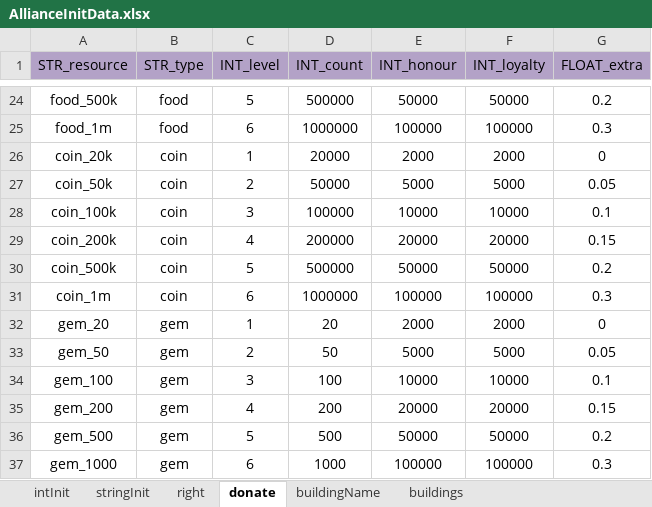
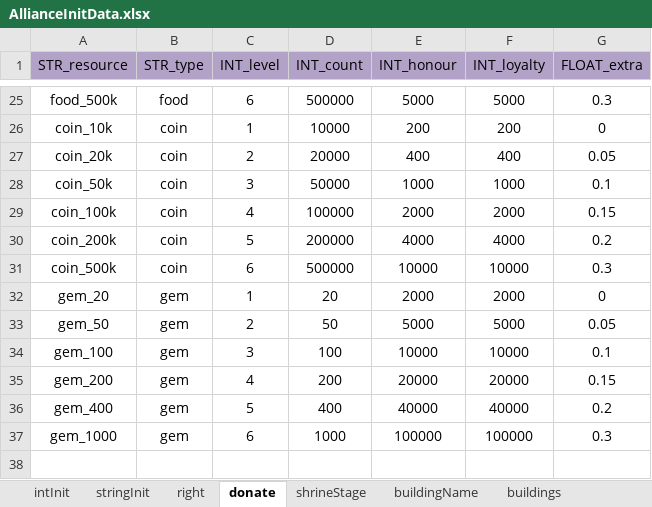
Before and after one commit to ModunZhang/kod_docs, an Excel workbook: datas/shared/AllianceInitData.xlsx, sheet donate, drawn as a sheet; only a part is shown, gaps mark what is left out; values as stored, in another font and other column widths than the file's, no borders; removed rows and columns are numbered as before the commit, all else as after; the diff covers the shown part only; the diff names each change by its address in the sheet, - before the commit and + after, or states it on an @@ line.

```diff
--- a/datas/shared/AllianceInitData.xlsx (sheet donate)
+++ b/datas/shared/AllianceInitData.xlsx (sheet donate)
+sheet tab: shrineStage
-C25 (INT_level): 5
+C25 (INT_level): 6
-E25 (INT_honour): 50000
+E25 (INT_honour): 5000
-F25 (INT_loyalty): 50000
+F25 (INT_loyalty): 5000
-G25 (FLOAT_extra): 0.2
+G25 (FLOAT_extra): 0.3
-row 25: food_1m | food | 6 | 1000000 | 100000 | 100000 | 0.3
+row 26: coin_10k | coin | 1 | 10000 | 200 | 200 | 0
-C27 (INT_level): 1
+C27 (INT_level): 2
-E27 (INT_honour): 2000
+E27 (INT_honour): 400
-F27 (INT_loyalty): 2000
+F27 (INT_loyalty): 400
-G27 (FLOAT_extra): 0
+G27 (FLOAT_extra): 0.05
-C28 (INT_level): 2
+C28 (INT_level): 3
-E28 (INT_honour): 5000
+E28 (INT_honour): 1000
-F28 (INT_loyalty): 5000
+F28 (INT_loyalty): 1000
-G28 (FLOAT_extra): 0.05
+G28 (FLOAT_extra): 0.1
-C29 (INT_level): 3
+C29 (INT_level): 4
-E29 (INT_honour): 10000
+E29 (INT_honour): 2000
-F29 (INT_loyalty): 10000
+F29 (INT_loyalty): 2000
-G29 (FLOAT_extra): 0.1
+G29 (FLOAT_extra): 0.15
-C30 (INT_level): 4
+C30 (INT_level): 5
-E30 (INT_honour): 20000
+E30 (INT_honour): 4000
-F30 (INT_loyalty): 20000
+F30 (INT_loyalty): 4000
-G30 (FLOAT_extra): 0.15
+G30 (FLOAT_extra): 0.2
-C31 (INT_level): 5
+C31 (INT_level): 6
-E31 (INT_honour): 50000
+E31 (INT_honour): 10000
-F31 (INT_loyalty): 50000
+F31 (INT_loyalty): 10000
-G31 (FLOAT_extra): 0.2
+G31 (FLOAT_extra): 0.3
-row 31: coin_1m | coin | 6 | 1000000 | 100000 | 100000 | 0.3
-A36 (STR_resource): gem_500
+A36 (STR_resource): gem_400
-D36 (INT_count): 500
+D36 (INT_count): 400
-E36 (INT_honour): 50000
+E36 (INT_honour): 40000
-F36 (INT_loyalty): 50000
+F36 (INT_loyalty): 40000
```
Also changed, not shown: 4 added rows, 3 removed rows and 76 edited cells elsewhere in this sheet, sheet buildings, sheet buildingName, sheet intInit, datas/shared/AllianceBuilding.xlsx, datas/shared/GemsPayment.xlsx, 3 other files.
